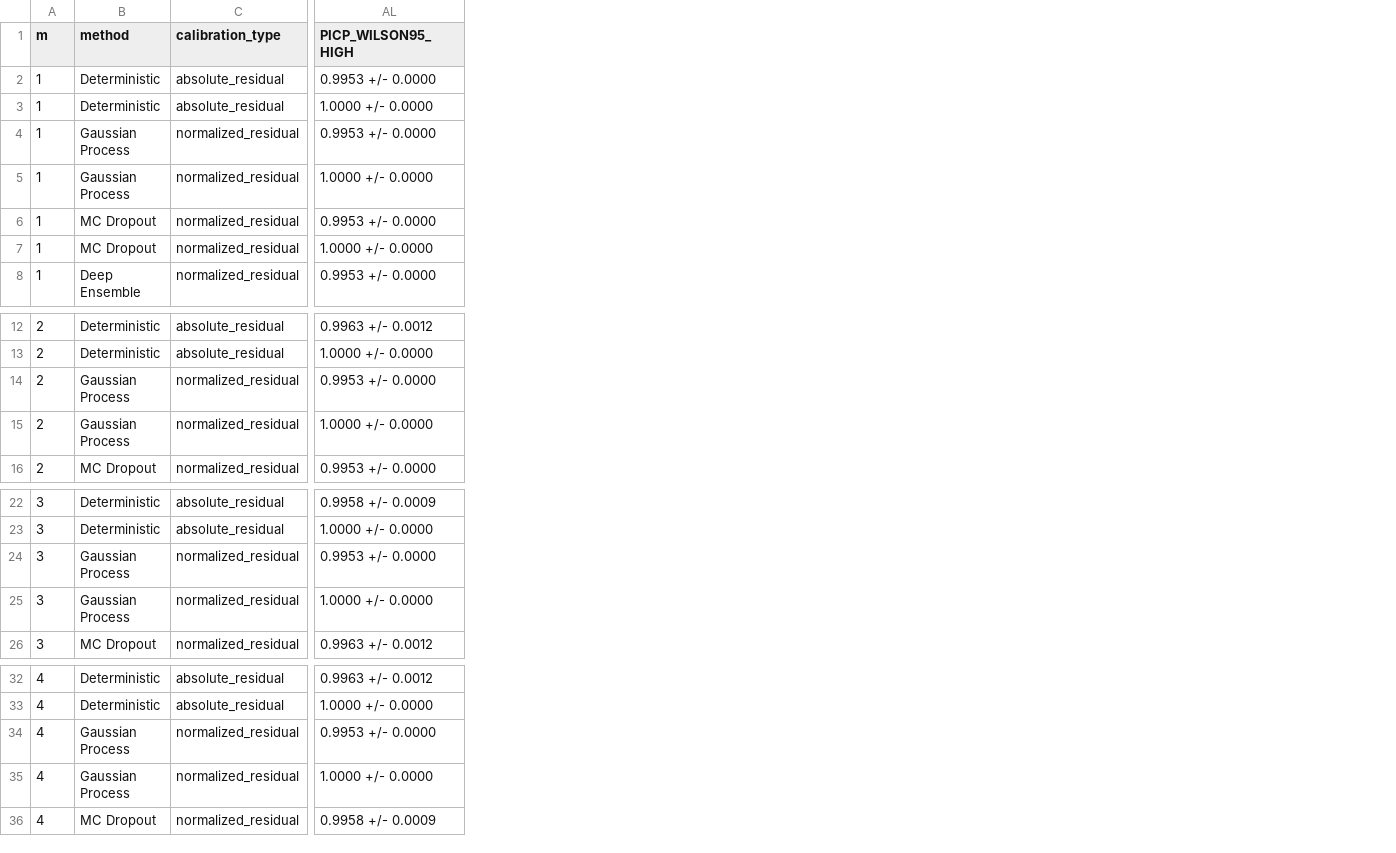
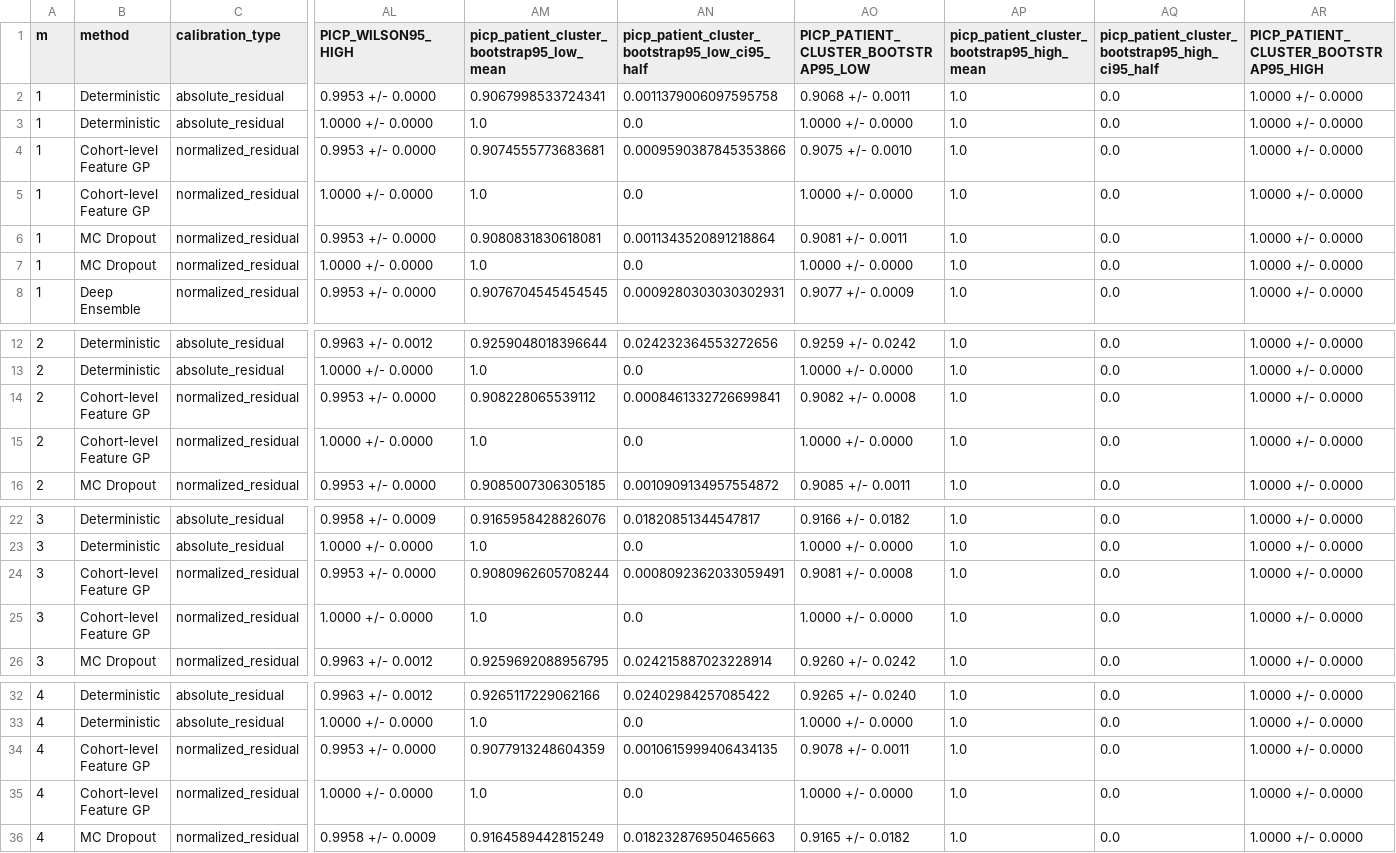
Before and after one commit to Lorettakong/deeplesion-dlt-reliability, a CSV file: outputs_nlstt_adaptive_uq_paper/experiment2_calibration_sensitivity/experiment2_calibration_sensitivity_summary.csv, drawn as a sheet; only a part is shown, gaps mark what is left out; the diff names each change by its address in the sheet, - before the commit and + after, or states it on an @@ line.

Commit message:
Use patient-cluster bootstrap intervals in Figure 8

```diff
--- a/outputs_nlstt_adaptive_uq_paper/experiment2_calibration_sensitivity/experiment2_calibration_sensitivity_summary.csv
+++ b/outputs_nlstt_adaptive_uq_paper/experiment2_calibration_sensitivity/experiment2_calibration_sensitivity_summary.csv
+column AM, rows 1-8: picp_patient_cluster_bootstrap95_low_mean | 0.9067998533724341 | 1.0 | 0.9074555773683681 | 1.0 | 0.9080831830618081 | 1.0 | 0.9076704545454545; rows 12-16: 0.9259048018396644 | 1.0 | 0.908228065539112 | 1.0 | 0.9085007306305185; rows 22-26: 0.9165958428826076 | 1.0 | 0.9080962605708244 | 1.0 | 0.9259692088956795; rows 32-36: 0.9265117229062166 | 1.0 | 0.9077913248604359 | 1.0 | 0.9164589442815249
+column AN, rows 1-8: picp_patient_cluster_bootstrap95_low_ci95_half | 0.0011379006097595758 | 0.0 | 0.0009590387845353866 | 0.0 | 0.0011343520891218864 | 0.0 | 0.0009280303030302931; rows 12-16: 0.024232364553272656 | 0.0 | 0.0008461332726699841 | 0.0 | 0.0010909134957554872; rows 22-26: 0.01820851344547817 | 0.0 | 0.0008092362033059491 | 0.0 | 0.024215887023228914; rows 32-36: 0.02402984257085422 | 0.0 | 0.0010615999406434135 | 0.0 | 0.018232876950465663
+column AO, rows 1-8: PICP_PATIENT_CLUSTER_BOOTSTRAP95_LOW | 0.9068 +/- 0.0011 | 1.0000 +/- 0.0000 | 0.9075 +/- 0.0010 | 1.0000 +/- 0.0000 | 0.9081 +/- 0.0011 | 1.0000 +/- 0.0000 | 0.9077 +/- 0.0009; rows 12-16: 0.9259 +/- 0.0242 | 1.0000 +/- 0.0000 | 0.9082 +/- 0.0008 | 1.0000 +/- 0.0000 | 0.9085 +/- 0.0011; rows 22-26: 0.9166 +/- 0.0182 | 1.0000 +/- 0.0000 | 0.9081 +/- 0.0008 | 1.0000 +/- 0.0000 | 0.9260 +/- 0.0242; rows 32-36: 0.9265 +/- 0.0240 | 1.0000 +/- 0.0000 | 0.9078 +/- 0.0011 | 1.0000 +/- 0.0000 | 0.9165 +/- 0.0182
+column AP, rows 1-8: picp_patient_cluster_bootstrap95_high_mean | 1.0 | 1.0 | 1.0 | 1.0 | 1.0 | 1.0 | 1.0; rows 12-16: all 1.0; rows 22-26: all 1.0; rows 32-36: all 1.0
+column AQ, rows 1-8: picp_patient_cluster_bootstrap95_high_ci95_half | 0.0 | 0.0 | 0.0 | 0.0 | 0.0 | 0.0 | 0.0; rows 12-16: all 0.0; rows 22-26: all 0.0; rows 32-36: all 0.0
+column AR, rows 1-8: PICP_PATIENT_CLUSTER_BOOTSTRAP95_HIGH | 1.0000 +/- 0.0000 | 1.0000 +/- 0.0000 | 1.0000 +/- 0.0000 | 1.0000 +/- 0.0000 | 1.0000 +/- 0.0000 | 1.0000 +/- 0.0000 | 1.0000 +/- 0.0000; rows 12-16: all 1.0000 +/- 0.0000; rows 22-26: all 1.0000 +/- 0.0000; rows 32-36: all 1.0000 +/- 0.0000
-B4:B5 (method): Gaussian Process
+B4:B5 (method): Cohort-level Feature GP
-B14:B15 (method): Gaussian Process
+B14:B15 (method): Cohort-level Feature GP
-B24:B25 (method): Gaussian Process
+B24:B25 (method): Cohort-level Feature GP
-B34:B35 (method): Gaussian Process
+B34:B35 (method): Cohort-level Feature GP
```
Also changed, not shown: outputs_nlstt_adaptive_uq_paper/experiment2_calibration_sensitivity/experiment2_validation_selected_calibration_sensitivity.csv, outputs_nlstt_adaptive_uq_paper/experiment2_calibration_sensitivity/fig_experiment2_calibration_sensitivity_cmpb_source_data.csv, 9 other files.
